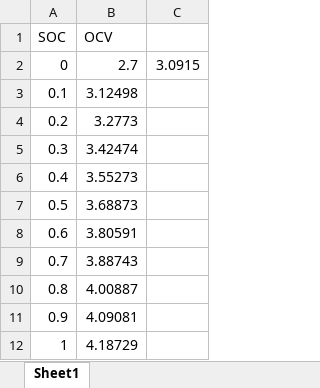
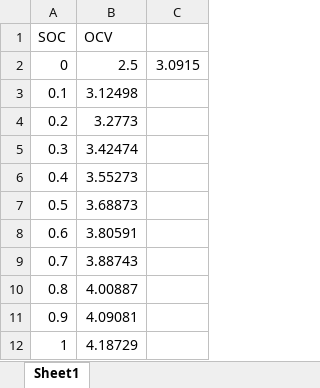
Before and after one commit to lifeplay2019/Lab2_parameterest, an Excel workbook: data/Lab2_data/OCV_SOC_+25.xlsx, sheet Sheet1, drawn as a sheet; values as stored, in another font and other column widths than the file's, no borders; charts and pictures not drawn; the diff names each change by its address in the sheet, - before the commit and + after, or states it on an @@ line.

Commit message:
Upgrading OCV-SOC P25 data

```diff
--- a/data/Lab2_data/OCV_SOC_+25.xlsx (sheet Sheet1)
+++ b/data/Lab2_data/OCV_SOC_+25.xlsx (sheet Sheet1)
-B2 (OCV): 2.7
+B2 (OCV): 2.5
```
Also changed, not shown: charts or pictures, 11 other files.
